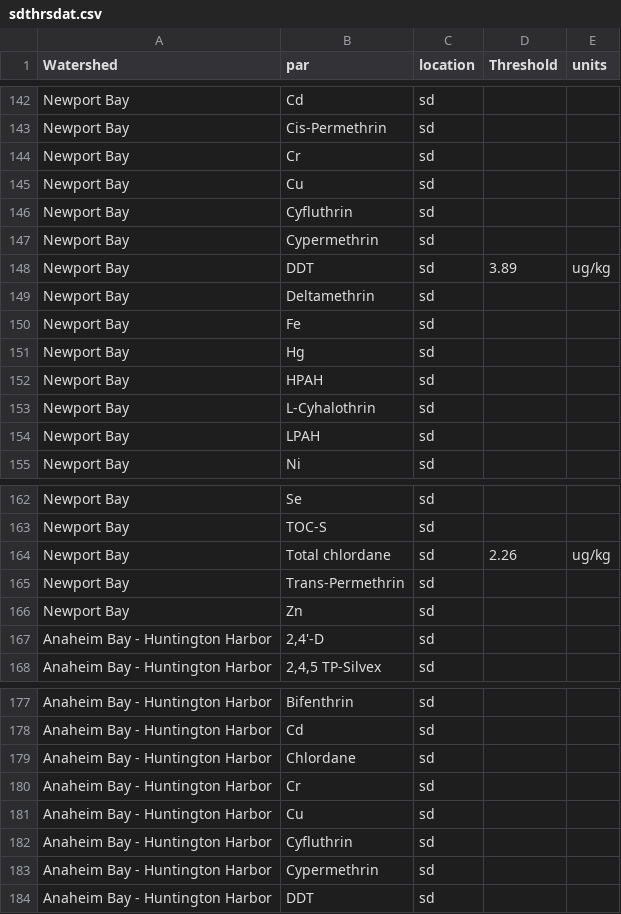
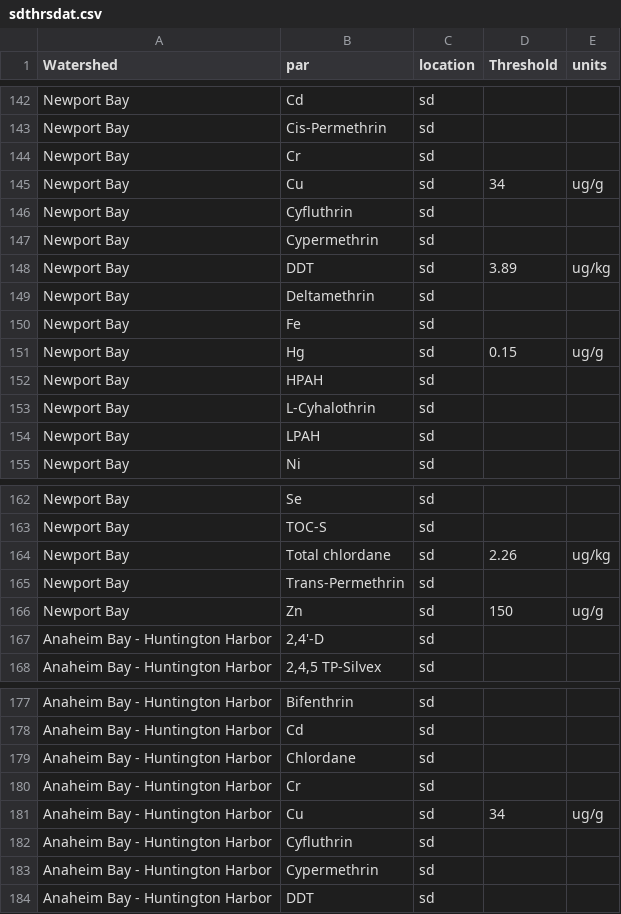
Before and after one commit to EmilyDarin/OCMS4review, a CSV file: data/raw/sdthrsdat.csv, drawn as a sheet; only a part is shown, gaps mark what is left out; the diff covers the shown part only.

```diff
--- a/data/raw/sdthrsdat.csv
+++ b/data/raw/sdthrsdat.csv
@@ -144,3 +144,3 @@ Newport Bay,Cis-Permethrin,sd,,
 Newport Bay,Cr,sd,,
-Newport Bay,Cu,sd,,
+Newport Bay,Cu,sd,34,ug/g
 Newport Bay,Cyfluthrin,sd,,
@@ -150,3 +150,3 @@ Newport Bay,Deltamethrin,sd,,
 Newport Bay,Fe,sd,,
-Newport Bay,Hg,sd,,
+Newport Bay,Hg,sd,0.15,ug/g
 Newport Bay,HPAH,sd,,
@@ -165,3 +165,3 @@ Newport Bay,Total chlordane,sd,2.26,ug/kg
 Newport Bay,Trans-Permethrin,sd,,
-Newport Bay,Zn,sd,,
+Newport Bay,Zn,sd,150,ug/g
 Anaheim Bay - Huntington Harbor,"2,4'-D",sd,,
@@ -180,3 +180,3 @@ Anaheim Bay - Huntington Harbor,Chlordane,sd,,
 Anaheim Bay - Huntington Harbor,Cr,sd,,
-Anaheim Bay - Huntington Harbor,Cu,sd,,
+Anaheim Bay - Huntington Harbor,Cu,sd,34,ug/g
 Anaheim Bay - Huntington Harbor,Cyfluthrin,sd,,
```
Also changed, not shown: 12 edited cells elsewhere in this file, data/raw/harbors_estuaries_thresholds.csv, 1 other file.
